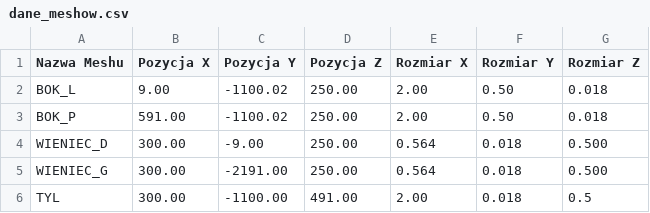
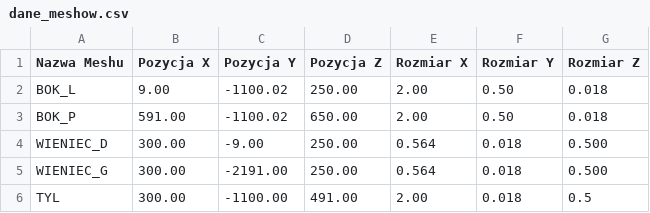
Before and after one commit to MARK1364/3DD, a CSV file: dane_meshow.csv, drawn as a sheet.

Commit message:
Update dane_meshow.csv

```diff
--- a/dane_meshow.csv
+++ b/dane_meshow.csv
@@ -2,3 +2,3 @@ Nazwa Meshu,Pozycja X,Pozycja Y,Pozycja Z,Rozmiar X,Rozmiar Y,Rozmiar Z
 BOK_L,9.00,-1100.02,250.00,2.00,0.50,0.018
-BOK_P,591.00,-1100.02,250.00,2.00,0.50,0.018
+BOK_P,591.00,-1100.02,650.00,2.00,0.50,0.018
 WIENIEC_D,300.00,-9.00,250.00,0.564,0.018,0.500
```
